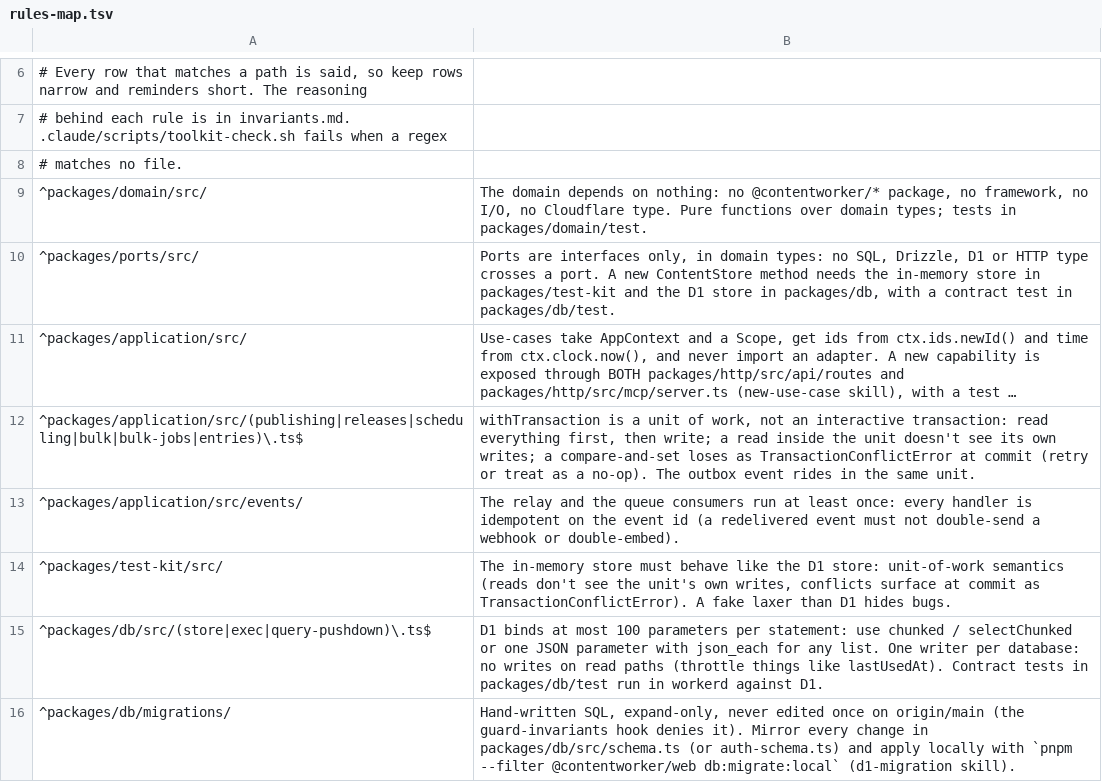
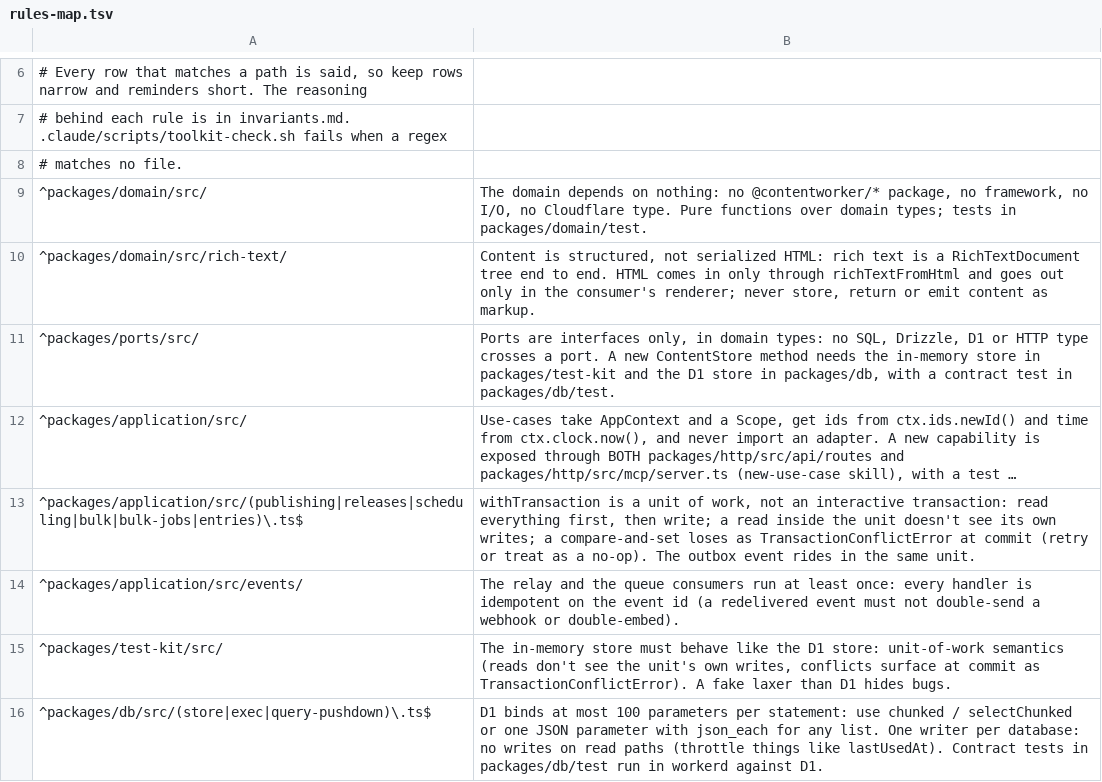
Before and after one commit to contentworker/contentworker, a TSV file: .claude/skills/contentworker-conventions/references/rules-map.tsv, drawn as a sheet; only a part is shown, gaps mark what is left out; the shorter side is filled out with more unchanged rows; long unchanged cells end in …; the diff names each change by its address in the sheet, - before the commit and + after, or states it on an @@ line.

```diff
--- a/.claude/skills/contentworker-conventions/references/rules-map.tsv
+++ b/.claude/skills/contentworker-conventions/references/rules-map.tsv
+row 10: ^packages/domain/src/rich-text/ | Content is structured, not serialized HTML: rich text is a RichTextDocument tree end to end. HTML comes in only through richTextFromHtml and goes out only in the consumer's renderer; never store, return or emit content as markup.
```
Also changed, not shown: 3 other files.
